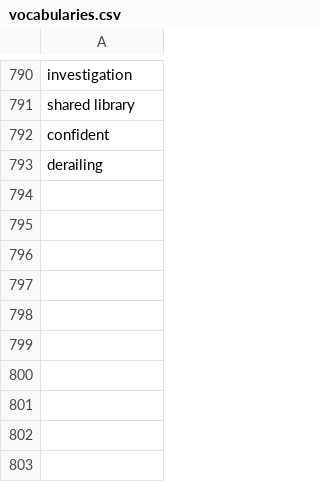
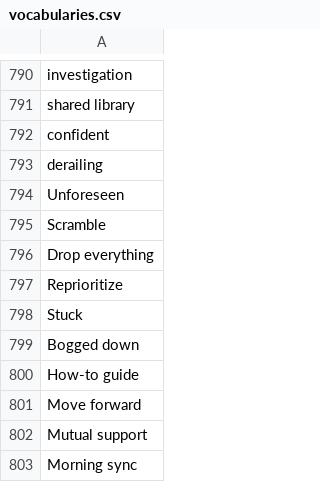
Before and after one commit to muhfaris/english-vocabulary, a CSV file: vocabularies.csv, drawn as a sheet; only a part is shown, gaps mark what is left out.

```diff
--- a/vocabularies.csv
+++ b/vocabularies.csv
@@ -793 +793,11 @@ confident
 derailing
+Unforeseen
+Scramble
+Drop everything
+Reprioritize
+Stuck
+Bogged down
+How-to guide
+Move forward
+Mutual support
+Morning sync
```
Also changed, not shown: 1 other file.
